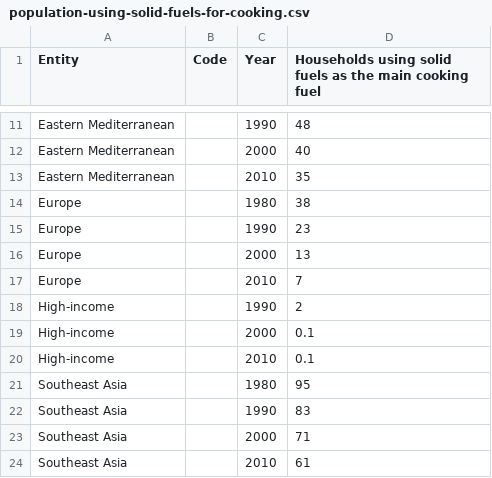
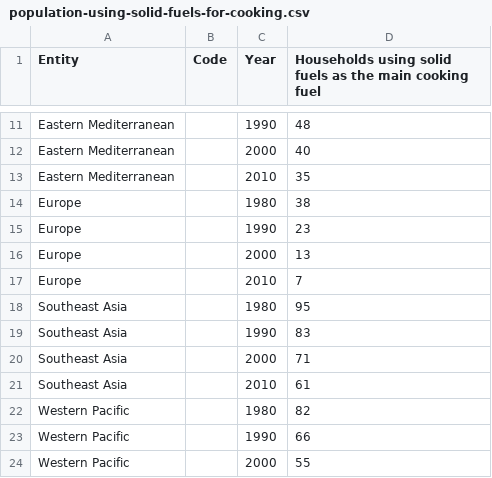
Before and after one commit to Ryuji-arch/3179-Assignment_2, a CSV file: population-using-solid-fuels-for-cooking.csv, drawn as a sheet; only a part is shown, gaps mark what is left out; the shorter side is filled out with more unchanged rows; the diff names each change by its address in the sheet, - before the commit and + after, or states it on an @@ line.

Commit message:
Update population-using-solid-fuels-for-cooking.csv

```diff
--- a/population-using-solid-fuels-for-cooking.csv
+++ b/population-using-solid-fuels-for-cooking.csv
-row 18: High-income |  | 1990 | 2
-row 19: High-income |  | 2000 | 0.1
-row 20: High-income |  | 2010 | 0.1
```
